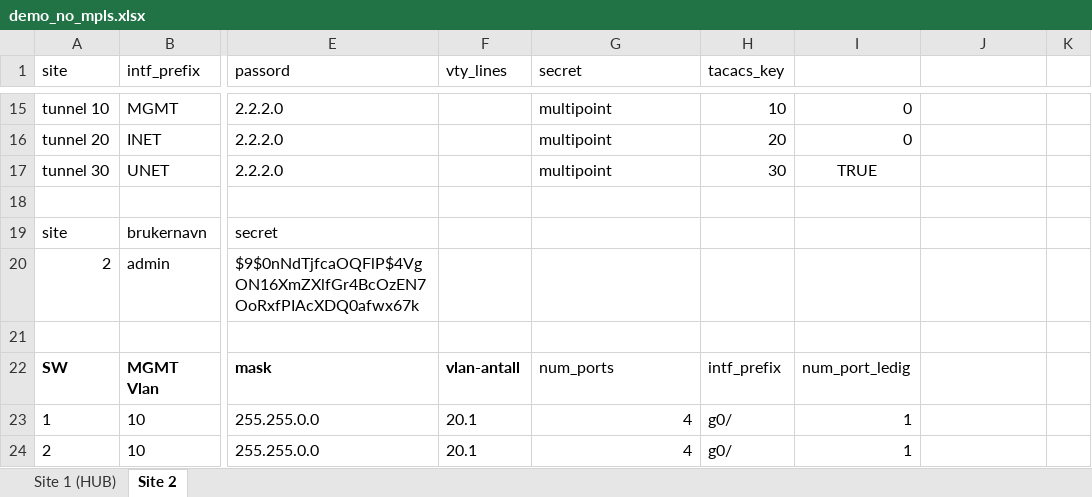
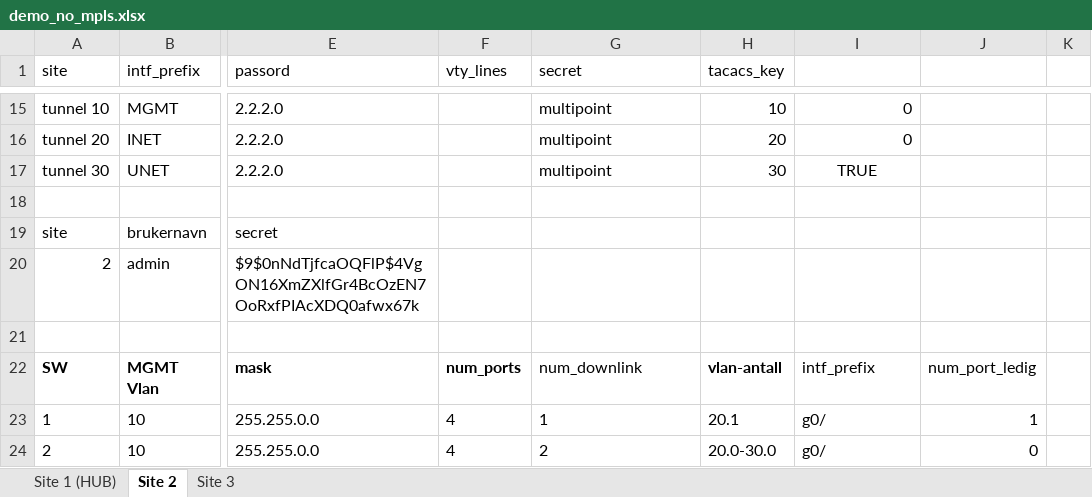
Before and after one commit to Yonatan1717/INI-scripts-and-config, an Excel workbook: NO_MPLS_SAD/demo_no_mpls.xlsx, sheet Site 2, drawn as a sheet; only a part is shown, gaps mark what is left out; values as stored, in another font and other column widths than the file's, no borders; table styles not drawn; the diff names each change by its address in the sheet, - before the commit and + after, or states it on an @@ line.

```diff
--- a/NO_MPLS_SAD/demo_no_mpls.xlsx (sheet Site 2)
+++ b/NO_MPLS_SAD/demo_no_mpls.xlsx (sheet Site 2)
+sheet tab: Site 3
-F22 (vty_lines): vlan-antall
+F22 (vty_lines): num_ports
-G22 (secret): num_ports
+G22 (secret): num_downlink
-H22 (tacacs_key): intf_prefix
+H22 (tacacs_key): vlan-antall
-H22 bold: off
+H22 bold: on
-I22: num_port_ledig
+I22: intf_prefix
-J22: (empty)
+J22: num_port_ledig
-F23:F24 (vty_lines): 20.1
+F23:F24 (vty_lines): 4
-G23 (secret): 4
+G23 (secret): 1
-G23:G24 alignment: right
+G23:G24 alignment: left
-H23 (tacacs_key): g0/
+H23 (tacacs_key): 20.1
-I23:I24: 1
+I23:I24: g0/
-J23: (empty)
+J23: 1
-G24 (secret): 4
+G24 (secret): 2
-H24 (tacacs_key): g0/
+H24 (tacacs_key): 20.0-30.0
-J24: (empty)
+J24: 0
```
Also changed, not shown: sheet Site 1 (HUB), MPLS_YAY/demo.xlsx, 7 other files.
